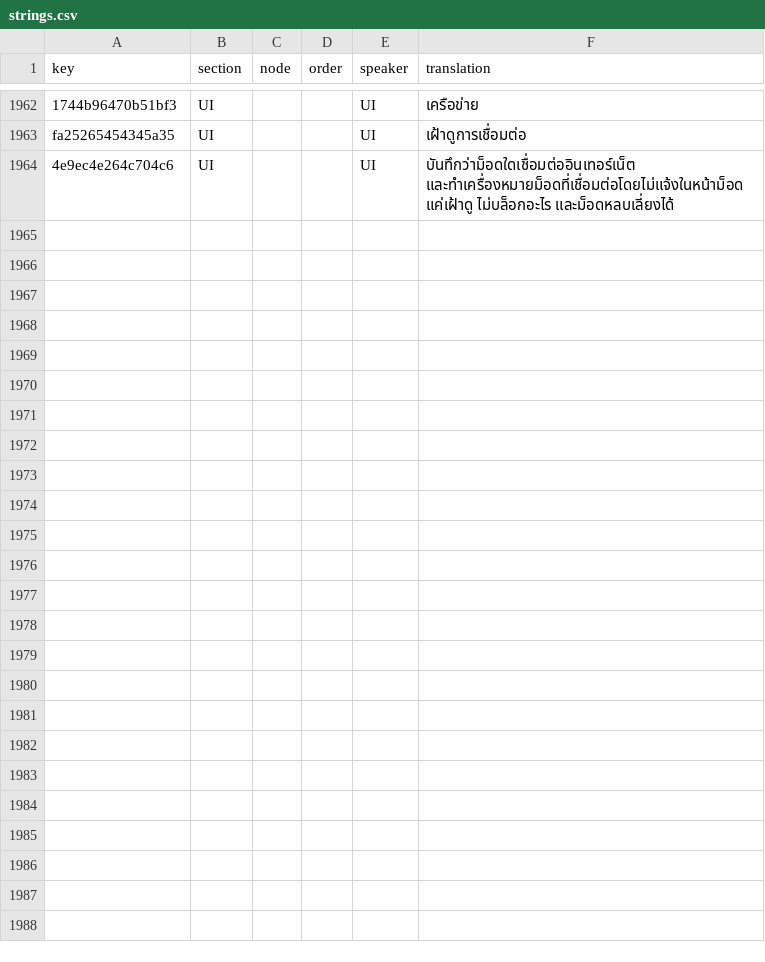
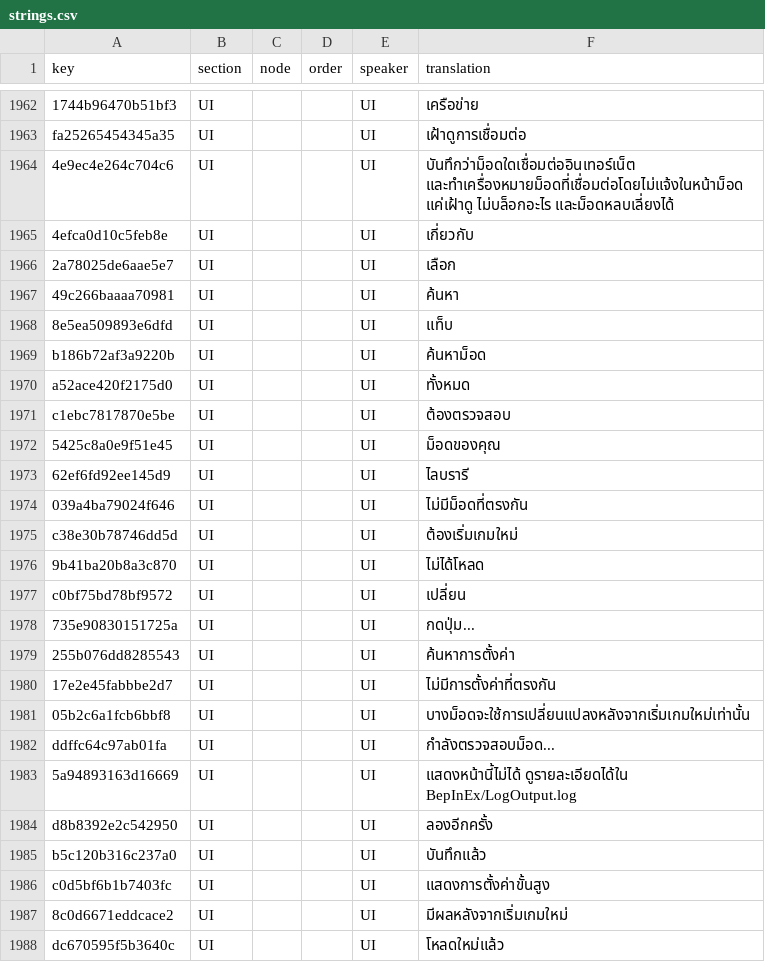
Before and after one commit to 223n/dragnwash-localization, a CSV file: Translations/th/strings.csv, drawn as a sheet; only a part is shown, gaps mark what is left out; the diff names each change by its address in the sheet, - before the commit and + after, or states it on an @@ line.

Commit message:
Mods screen: rows for the framework's redesigned screen (search, filters, groups, tabs, pad hints, settings rows) in all packs
The framework's new Mods screen shows 16 new English strings: the search
fields and their empty results, the All / Needs attention filters, the
Your mods and Libraries headings, the About tab, the Select / Search /
Tabs pad hints, the Needs restart and Not loaded tags, the Change button
and the shorter line about restarts. Eight more it already showed had no
rows yet: Checking mods..., Press a key..., Saved, Show advanced
settings, Takes effect after the game restarts., Reloaded, and the page
error with its Try again button.

Each pack keeps its own words for the screen. Thai has a zero-width
space between words, and zh-Hant follows the zh-Hans wording with
Taiwan vocabulary, as before.

```diff
--- a/Translations/th/strings.csv
+++ b/Translations/th/strings.csv
+row 1965: 4efca0d10c5feb8e | UI |  |  | UI | เกี่ยวกับ
+row 1966: 2a78025de6aae5e7 | UI |  |  | UI | เลือก
+row 1967: 49c266baaaa70981 | UI |  |  | UI | ค้นหา
+row 1968: 8e5ea509893e6dfd | UI |  |  | UI | แท็บ
+row 1969: b186b72af3a9220b | UI |  |  | UI | ค้นหาม็อด
+row 1970: a52ace420f2175d0 | UI |  |  | UI | ทั้งหมด
+row 1971: c1ebc7817870e5be | UI |  |  | UI | ต้องตรวจสอบ
+row 1972: 5425c8a0e9f51e45 | UI |  |  | UI | ม็อดของคุณ
+row 1973: 62ef6fd92ee145d9 | UI |  |  | UI | ไลบรารี
+row 1974: 039a4ba79024f646 | UI |  |  | UI | ไม่มีม็อดที่ตรงกัน
+row 1975: c38e30b78746dd5d | UI |  |  | UI | ต้องเริ่มเกมใหม่
+row 1976: 9b41ba20b8a3c870 | UI |  |  | UI | ไม่ได้โหลด
+row 1977: c0bf75bd78bf9572 | UI |  |  | UI | เปลี่ยน
+row 1978: 735e90830151725a | UI |  |  | UI | กดปุ่ม...
+row 1979: 255b076dd8285543 | UI |  |  | UI | ค้นหาการตั้งค่า
+row 1980: 17e2e45fabbbe2d7 | UI |  |  | UI | ไม่มีการตั้งค่าที่ตรงกัน
+row 1981: 05b2c6a1fcb6bbf8 | UI |  |  | UI | บางม็อดจะใช้การเปลี่ยนแปลงหลังจากเริ่มเกมใหม่เท่านั้น
+row 1982: ddffc64c97ab01fa | UI |  |  | UI | กำลังตรวจสอบม็อด...
+row 1983: 5a94893163d16669 | UI |  |  | UI | แสดงหน้านี้ไม่ได้ ดูรายละเอียดได้ใน BepInEx/LogOutput.log
+row 1984: d8b8392e2c542950 | UI |  |  | UI | ลองอีกครั้ง
+row 1985: b5c120b316c237a0 | UI |  |  | UI | บันทึกแล้ว
+row 1986: c0d5bf6b1b7403fc | UI |  |  | UI | แสดงการตั้งค่าขั้นสูง
+row 1987: 8c0d6671eddcace2 | UI |  |  | UI | มีผลหลังจากเริ่มเกมใหม่
+row 1988: dc670595f5b3640c | UI |  |  | UI | โหลดใหม่แล้ว
```
Also changed, not shown: Translations/he/strings.csv, Translations/ja/strings.csv, 13 other files.
